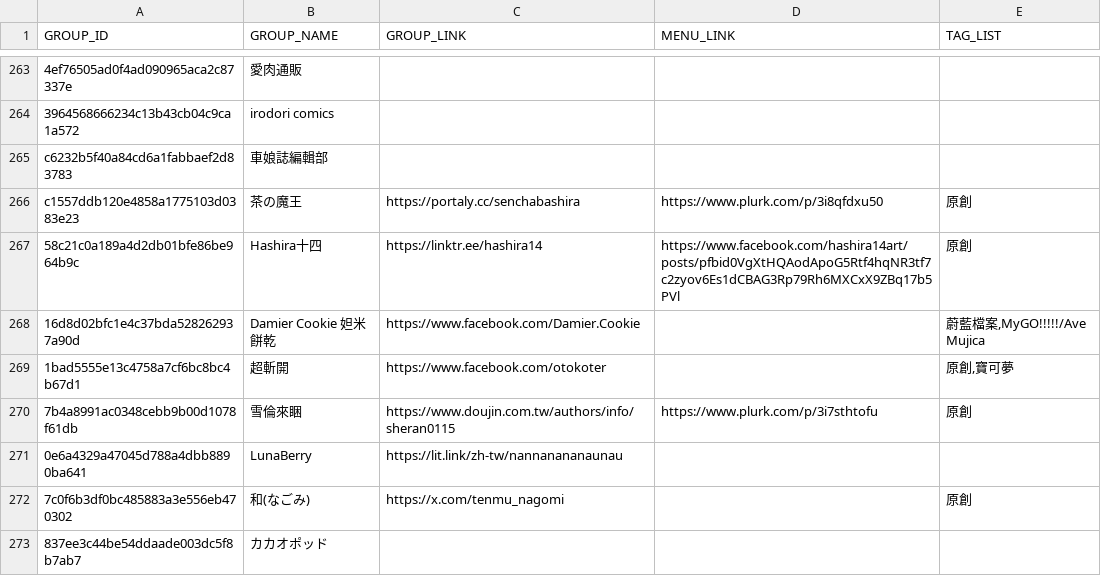
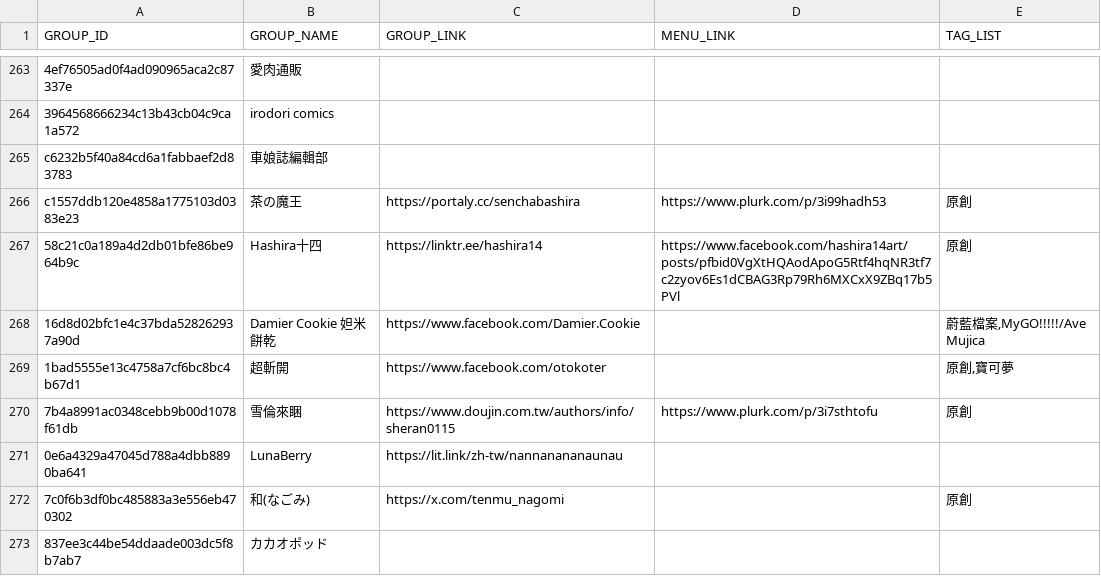
Before and after one commit to nh60211as/DoujinMapMarker, a CSV file: data/FF46/group-list.csv, drawn as a sheet; only a part is shown, gaps mark what is left out; the diff covers the shown part only; the diff names each change by its address in the sheet, - before the commit and + after, or states it on an @@ line.

```diff
--- a/data/FF46/group-list.csv
+++ b/data/FF46/group-list.csv
-D266 (MENU_LINK): https://www.plurk.com/p/3i8qfdxu50
+D266 (MENU_LINK): https://www.plurk.com/p/3i99hadh53
```
Also changed, not shown: 11 edited cells elsewhere in this file, 1 other file.
